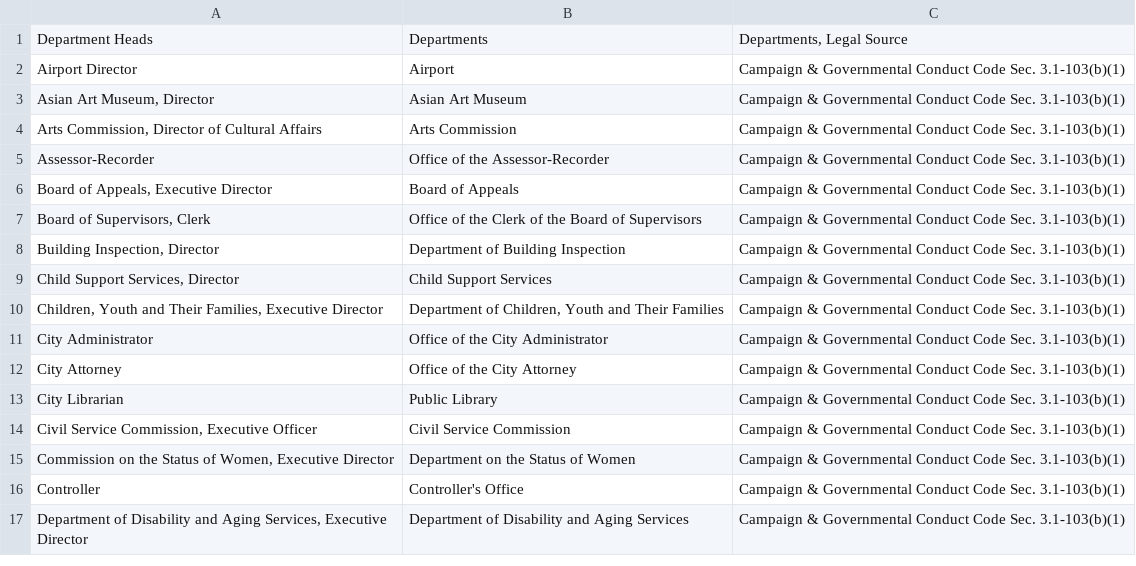
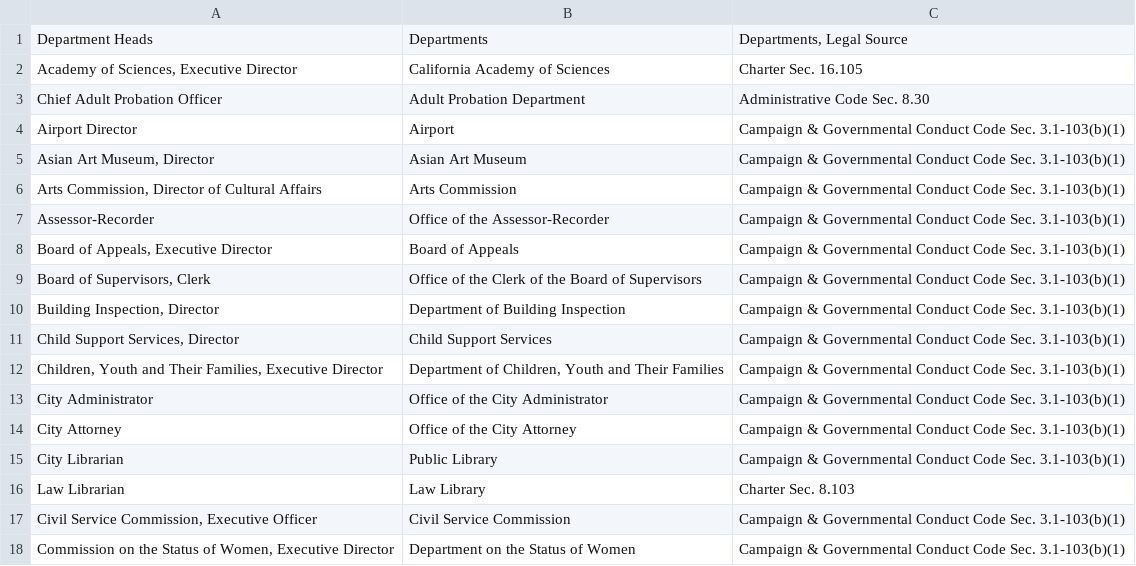
Before and after one commit to m-atoms/sf-gov-entities, a CSV file: sf_gov_departments.csv, drawn as a sheet; only a part is shown; the shorter side is filled out with more unchanged rows; the diff names each change by its address in the sheet, - before the commit and + after, or states it on an @@ line.

Commit message:
add academy of sciences, law library, adult probation dept

```diff
--- a/sf_gov_departments.csv
+++ b/sf_gov_departments.csv
+row 2: Academy of Sciences, Executive Director | California Academy of Sciences | Charter Sec. 16.105
+row 3: Chief Adult Probation Officer | Adult Probation Department | Administrative Code Sec. 8.30
+row 16: Law Librarian | Law Library | Charter Sec. 8.103
```
